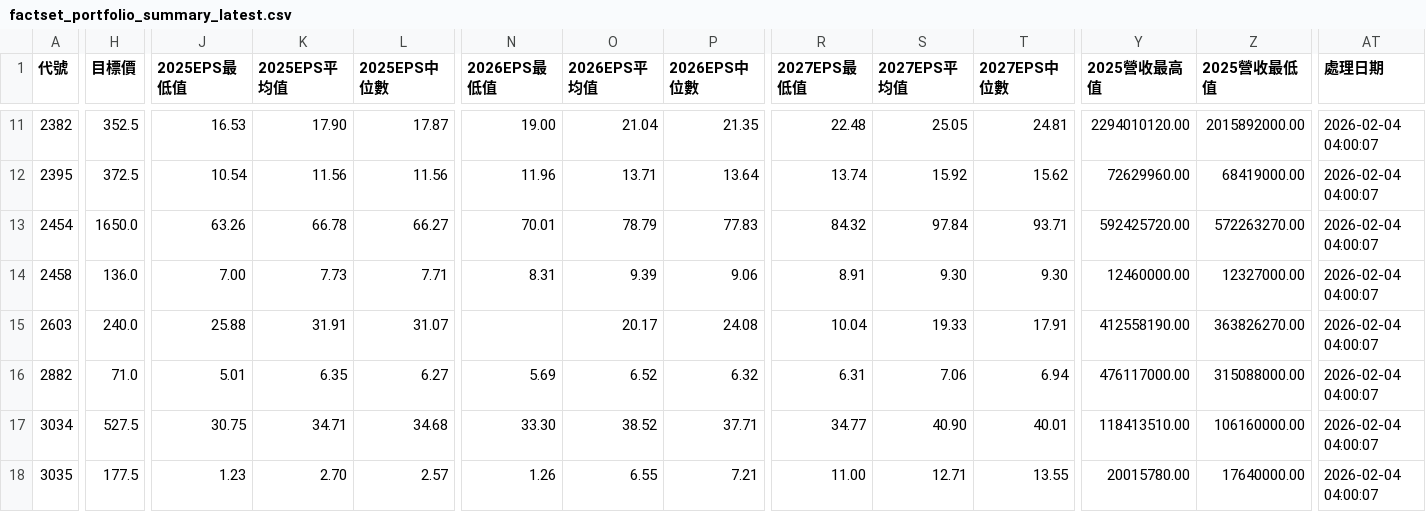
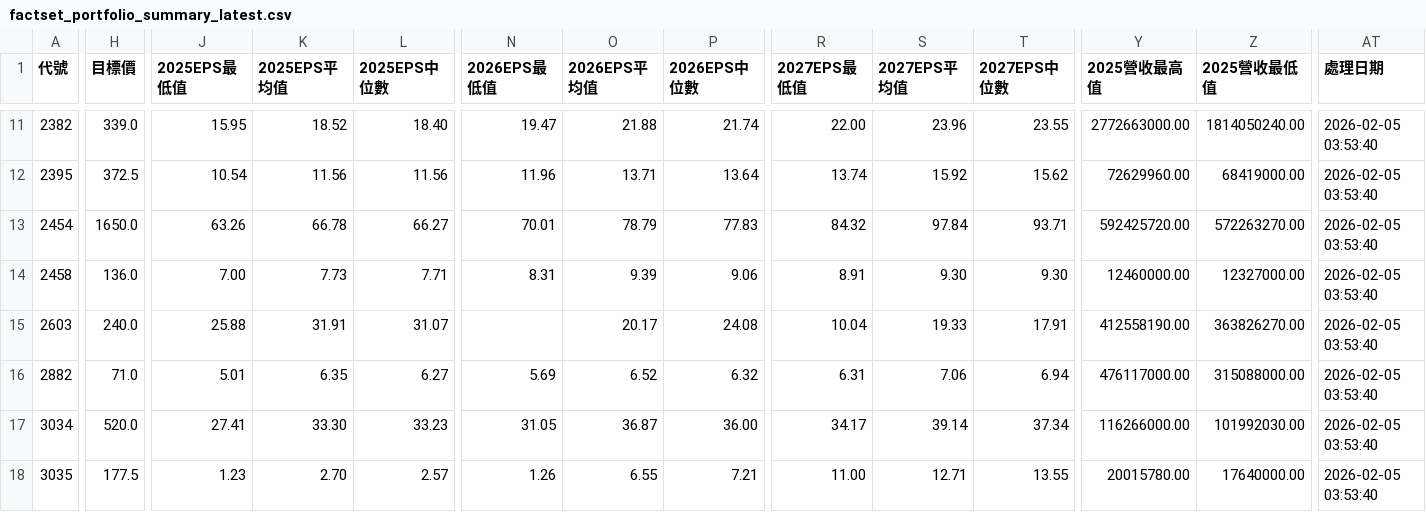
Before and after one commit to wenchiehlee/GoogleSearch.Factset, a CSV file: data/reports/factset_portfolio_summary_latest.csv, drawn as a sheet; only a part is shown, gaps mark what is left out; the diff covers the shown part only; the diff names each change by its address in the sheet, - before the commit and + after, or states it on an @@ line.

```diff
--- a/data/reports/factset_portfolio_summary_latest.csv
+++ b/data/reports/factset_portfolio_summary_latest.csv
-H11 (目標價): 352.5
+H11 (目標價): 339.0
-J11 (2025EPS最低值): 16.53
+J11 (2025EPS最低值): 15.95
-K11 (2025EPS平均值): 17.90
+K11 (2025EPS平均值): 18.52
-L11 (2025EPS中位數): 17.87
+L11 (2025EPS中位數): 18.40
-N11 (2026EPS最低值): 19.00
+N11 (2026EPS最低值): 19.47
-O11 (2026EPS平均值): 21.04
+O11 (2026EPS平均值): 21.88
-P11 (2026EPS中位數): 21.35
+P11 (2026EPS中位數): 21.74
-R11 (2027EPS最低值): 22.48
+R11 (2027EPS最低值): 22.00
-S11 (2027EPS平均值): 25.05
+S11 (2027EPS平均值): 23.96
-T11 (2027EPS中位數): 24.81
+T11 (2027EPS中位數): 23.55
-Y11 (2025營收最高值): 2294010120.00
+Y11 (2025營收最高值): 2772663000.00
-Z11 (2025營收最低值): 2015892000.00
+Z11 (2025營收最低值): 1814050240.00
-AT11:AT18 (處理日期): 2026-02-04 04:00:07
+AT11:AT18 (處理日期): 2026-02-05 03:53:40
-H17 (目標價): 527.5
+H17 (目標價): 520.0
-J17 (2025EPS最低值): 30.75
+J17 (2025EPS最低值): 27.41
-K17 (2025EPS平均值): 34.71
+K17 (2025EPS平均值): 33.30
-L17 (2025EPS中位數): 34.68
+L17 (2025EPS中位數): 33.23
-N17 (2026EPS最低值): 33.30
+N17 (2026EPS最低值): 31.05
-O17 (2026EPS平均值): 38.52
+O17 (2026EPS平均值): 36.87
-P17 (2026EPS中位數): 37.71
+P17 (2026EPS中位數): 36.00
-R17 (2027EPS最低值): 34.77
+R17 (2027EPS最低值): 34.17
-S17 (2027EPS平均值): 40.90
+S17 (2027EPS平均值): 39.14
-T17 (2027EPS中位數): 40.01
+T17 (2027EPS中位數): 37.34
-Y17 (2025營收最高值): 118413510.00
+Y17 (2025營收最高值): 116266000.00
-Z17 (2025營收最低值): 106160000.00
+Z17 (2025營收最低值): 101992030.00
```
Also changed, not shown: 122 edited cells elsewhere in this file, data/reports/factset_detailed_report_latest.csv, data/reports/factset_query_pattern_summary_latest.csv, 3 other files.
